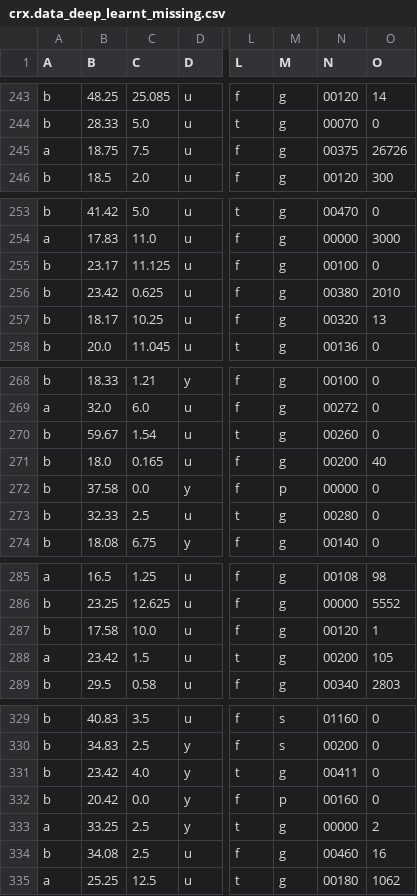
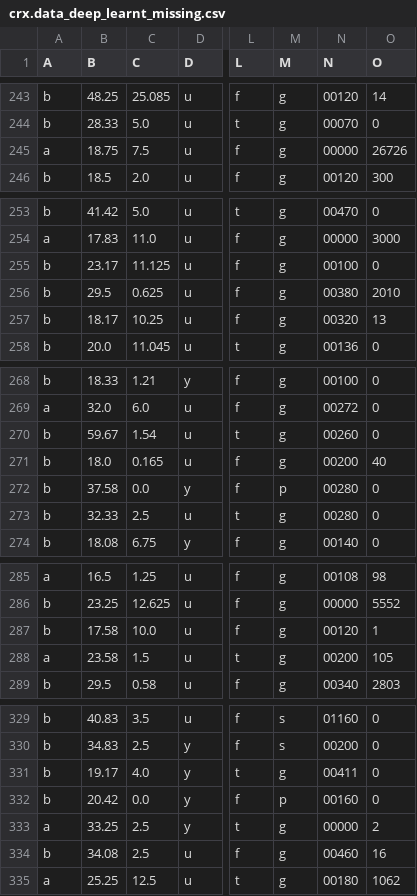
Before and after one commit to lebaz20/credit-approval-ml, a CSV file: data/crx.data_deep_learnt_missing.csv, drawn as a sheet; only a part is shown, gaps mark what is left out; the diff covers the shown part only; the diff names each change by its address in the sheet, - before the commit and + after, or states it on an @@ line.

```diff
--- a/data/crx.data_deep_learnt_missing.csv
+++ b/data/crx.data_deep_learnt_missing.csv
-N245 (N): 00375
+N245 (N): 00000
-B256 (B): 23.42
+B256 (B): 29.5
-N272 (N): 00000
+N272 (N): 00280
-B288 (B): 23.42
+B288 (B): 23.58
-B331 (B): 23.42
+B331 (B): 19.17
```
Also changed, not shown: 11 edited cells elsewhere in this file, 1 other file.
